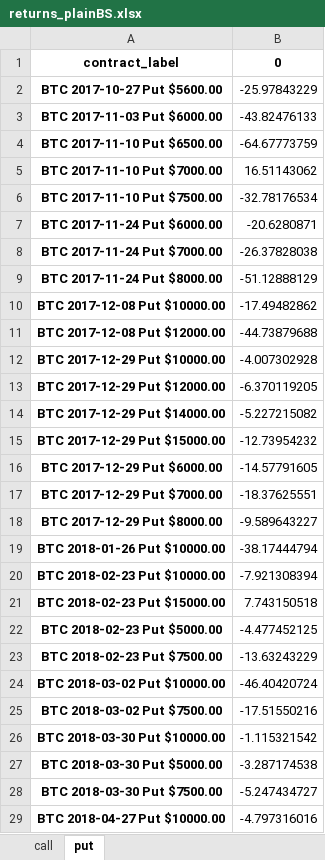
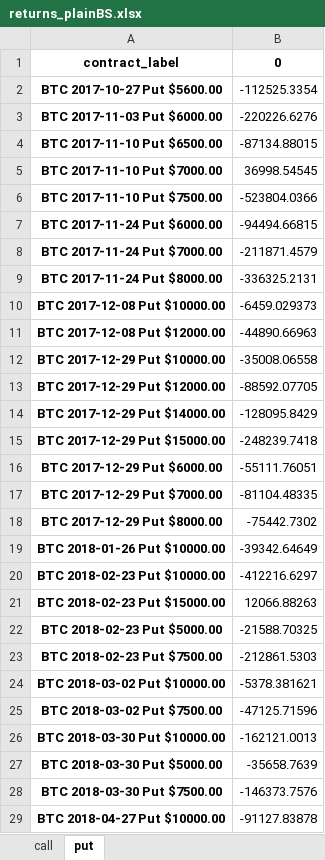
Before and after one commit to daigangfan/bitcoin-option, an Excel workbook: data/returns_plainBS.xlsx, sheet put, drawn as a sheet; only a part is shown; values as stored, in another font and other column widths than the file's, no borders; the diff covers the shown part only; the diff names each change by its address in the sheet, - before the commit and + after, or states it on an @@ line.

```diff
--- a/data/returns_plainBS.xlsx (sheet put)
+++ b/data/returns_plainBS.xlsx (sheet put)
-B2: -25.97843229
+B2: -112525.3354
-B3: -43.82476133
+B3: -220226.6276
-B4: -64.67773759
+B4: -87134.88015
-B5: 16.51143062
+B5: 36998.54545
-B6: -32.78176534
+B6: -523804.0366
-B7: -20.6280871
+B7: -94494.66815
-B8: -26.37828038
+B8: -211871.4579
-B9: -51.12888129
+B9: -336325.2131
-B10: -17.49482862
+B10: -6459.029373
-B11: -44.73879688
+B11: -44890.66963
-B12: -4.007302928
+B12: -35008.06558
-B13: -6.370119205
+B13: -88592.07705
-B14: -5.227215082
+B14: -128095.8429
-B15: -12.73954232
+B15: -248239.7418
-B16: -14.57791605
+B16: -55111.76051
-B17: -18.37625551
+B17: -81104.48335
-B18: -9.589643227
+B18: -75442.7302
-B19: -38.17444794
+B19: -39342.64649
-B20: -7.921308394
+B20: -412216.6297
-B21: 7.743150518
+B21: 12066.88263
-B22: -4.477452125
+B22: -21588.70325
-B23: -13.63243229
+B23: -212861.5303
-B24: -46.40420724
+B24: -5378.381621
-B25: -17.51550216
+B25: -47125.71596
-B26: -1.115321542
+B26: -162121.0013
-B27: -3.287174538
+B27: -35658.7639
-B28: -5.247434727
+B28: -146373.7576
-B29: -4.797316016
+B29: -91127.83878
```
Also changed, not shown: 49 edited cells elsewhere in this sheet, sheet call, data/btc_data.xlsx, data/filtered_price_result.xlsx, 10 other files.
